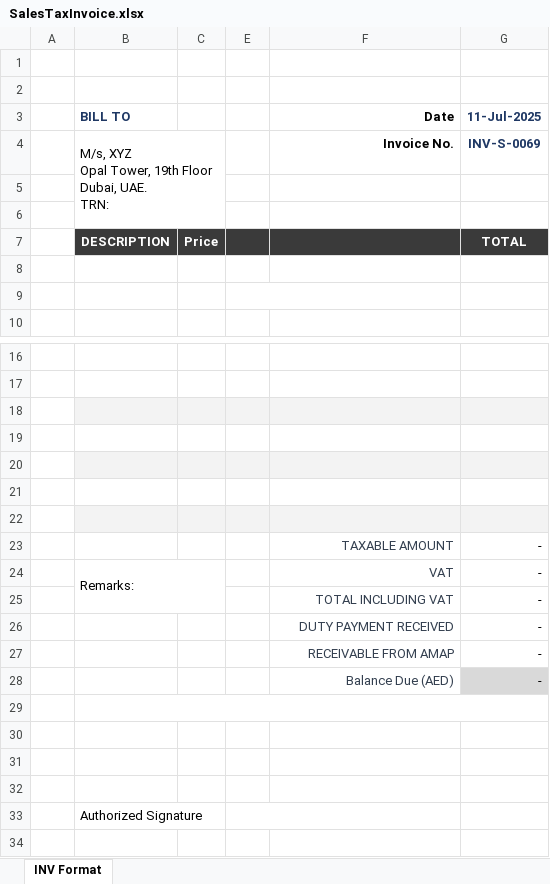
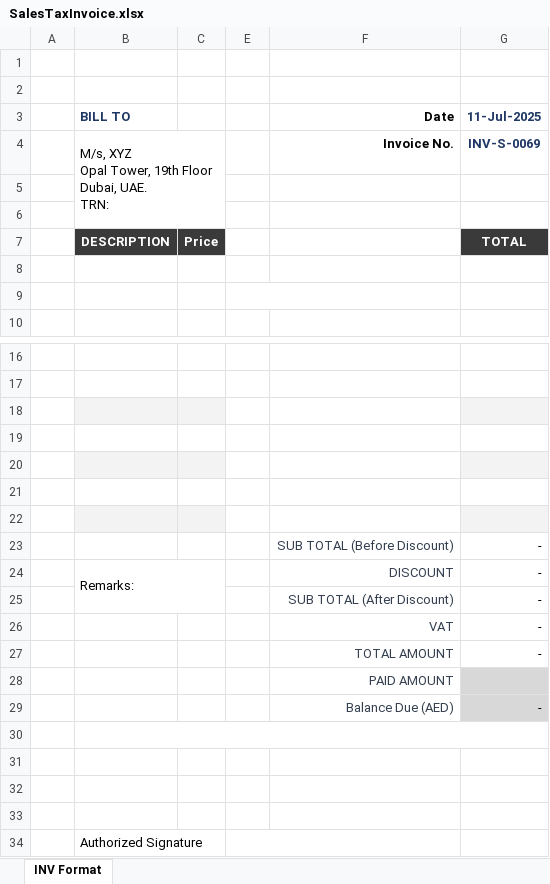
Before and after one commit to saliimranz/LocalPOS, an Excel workbook: LocalPOS/Templates/SalesTaxInvoice.xlsx, sheet INV Format, drawn as a sheet; only a part is shown, gaps mark what is left out; values as stored, in another font and other column widths than the file's, no borders; charts and pictures not drawn; removed rows and columns are numbered as before the commit, all else as after; the diff names each change by its address in the sheet, - before the commit and + after, or states it on an @@ line.

Commit message:
Update SalesTaxInvoice.xlsx

```diff
--- a/LocalPOS/Templates/SalesTaxInvoice.xlsx (sheet INV Format)
+++ b/LocalPOS/Templates/SalesTaxInvoice.xlsx (sheet INV Format)
-E7:F7 fill: #3A3A3A
+E7:F7 fill: none
-E18:F18 fill: #F3F3F3
+E18:F18 fill: none
-E20:F20 fill: #F3F3F3
+E20:F20 fill: none
-E22:F22 fill: #F3F3F3
+E22:F22 fill: none
+row 23:  |  |  |  | SUB TOTAL (Before Discount) | -
+row 24:  | Remarks: |  |  | DISCOUNT | -
-F25 (Date): TAXABLE AMOUNT
+F25 (Date): SUB TOTAL (After Discount)
-B26 (BILL TO): Remarks:
+B26 (BILL TO): (empty)
-B24:C25 merged
-F27 (Date): TOTAL INCLUDING VAT
+F27 (Date): TOTAL AMOUNT
-row 26:  |  |  |  | DUTY PAYMENT RECEIVED | -
-row 27:  |  |  |  | RECEIVABLE FROM AMAP | -
+row 28:  |  |  |  | PAID AMOUNT
```
Also changed, not shown: formulas that keep their value, charts or pictures.
